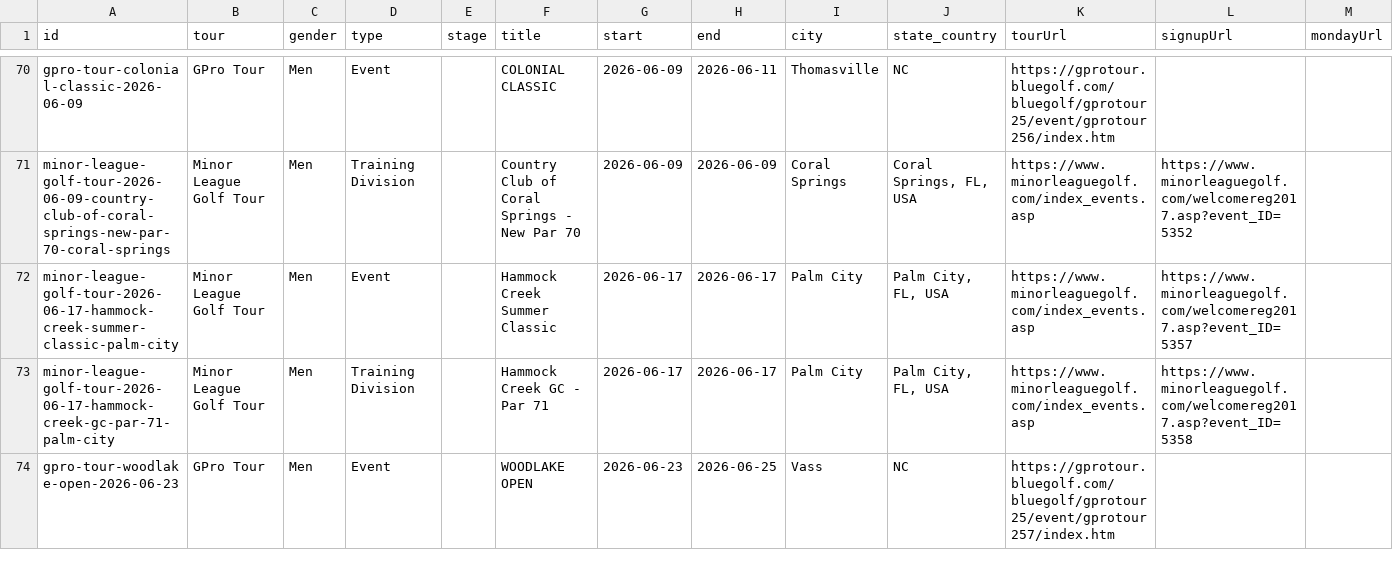
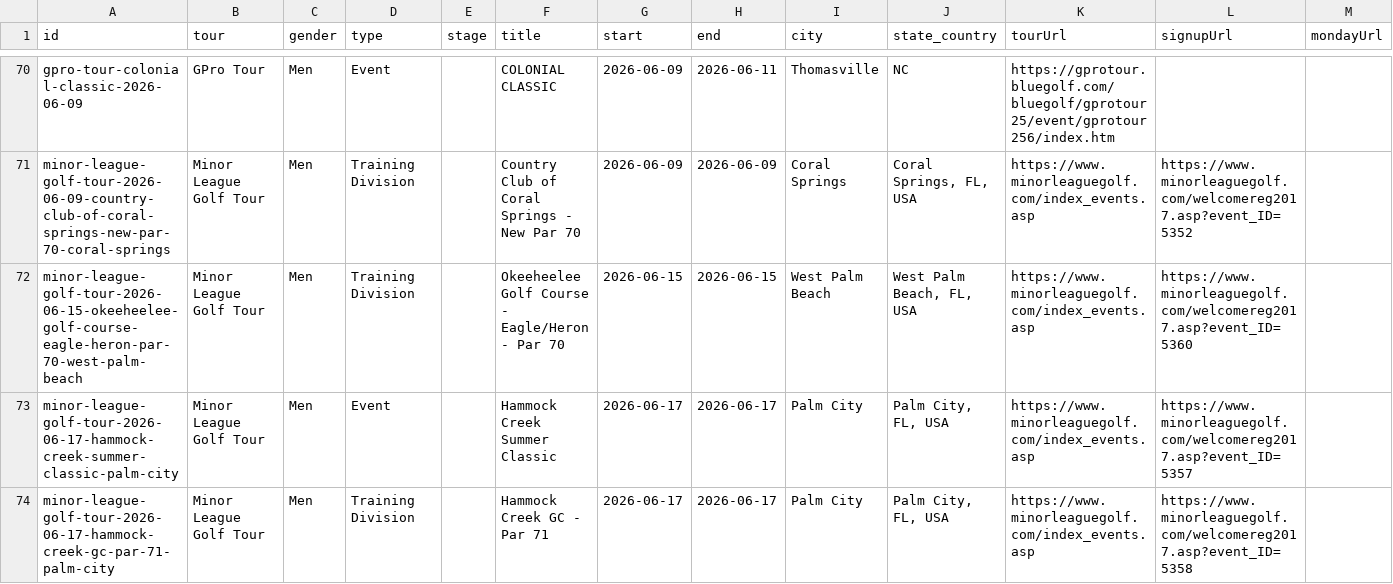
Before and after one commit to pbh007/propath-data, a CSV file: data/ProPath-MiniTour2026-MasterEvents.csv, drawn as a sheet; only a part is shown, gaps mark what is left out; the shorter side is filled out with more unchanged rows; rows hold the shown columns only; the diff names each change by its address in the sheet, - before the commit and + after, or states it on an @@ line.

```diff
--- a/data/ProPath-MiniTour2026-MasterEvents.csv
+++ b/data/ProPath-MiniTour2026-MasterEvents.csv
+row 72: minor-league-golf-tour-2026-06-15-okeeheelee-golf-course-eagle-heron-par-70-west-palm-beach | Minor League Golf Tour | Men | Training Division |  | Okeeheelee Golf Course - Eagle/Heron - Par 70 | 2026-06-15 | 2026-06-15 | West Palm Beach | West Palm Beach, FL, USA | https://www.minorleaguegolf.com/index_events.asp | https://www.minorleaguegolf.com/welcomereg2017.asp?event_ID=5360
```
Also changed, not shown: data/_incoming_mlgt_upcoming.csv.
